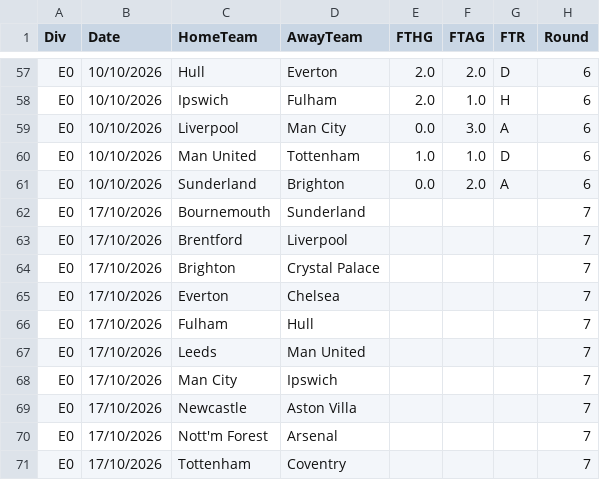
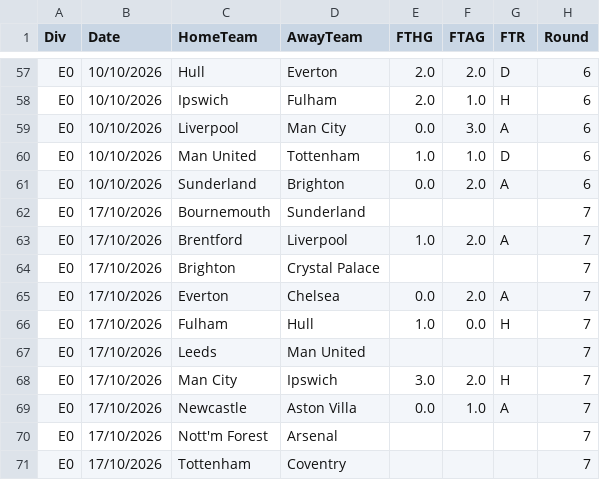
Before and after one commit to Abhijay360/pitchcast, a CSV file: data/raw/pl_2627.csv, drawn as a sheet; only a part is shown, gaps mark what is left out.

```diff
--- a/data/raw/pl_2627.csv
+++ b/data/raw/pl_2627.csv
@@ -62,9 +62,9 @@ E0,10/10/2026,Sunderland,Brighton,0.0,2.0,A,6
 E0,17/10/2026,Bournemouth,Sunderland,,,,7
-E0,17/10/2026,Brentford,Liverpool,,,,7
+E0,17/10/2026,Brentford,Liverpool,1.0,2.0,A,7
 E0,17/10/2026,Brighton,Crystal Palace,,,,7
-E0,17/10/2026,Everton,Chelsea,,,,7
-E0,17/10/2026,Fulham,Hull,,,,7
+E0,17/10/2026,Everton,Chelsea,0.0,2.0,A,7
+E0,17/10/2026,Fulham,Hull,1.0,0.0,H,7
 E0,17/10/2026,Leeds,Man United,,,,7
-E0,17/10/2026,Man City,Ipswich,,,,7
-E0,17/10/2026,Newcastle,Aston Villa,,,,7
+E0,17/10/2026,Man City,Ipswich,3.0,2.0,H,7
+E0,17/10/2026,Newcastle,Aston Villa,0.0,1.0,A,7
 E0,17/10/2026,Nott'm Forest,Arsenal,,,,7
```
Also changed, not shown: 9 other files.
